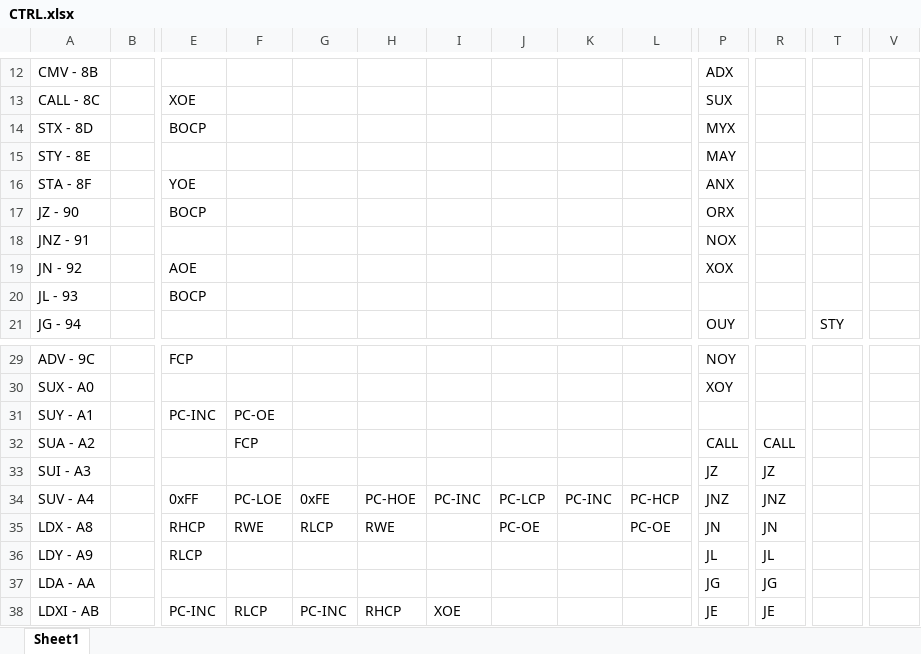
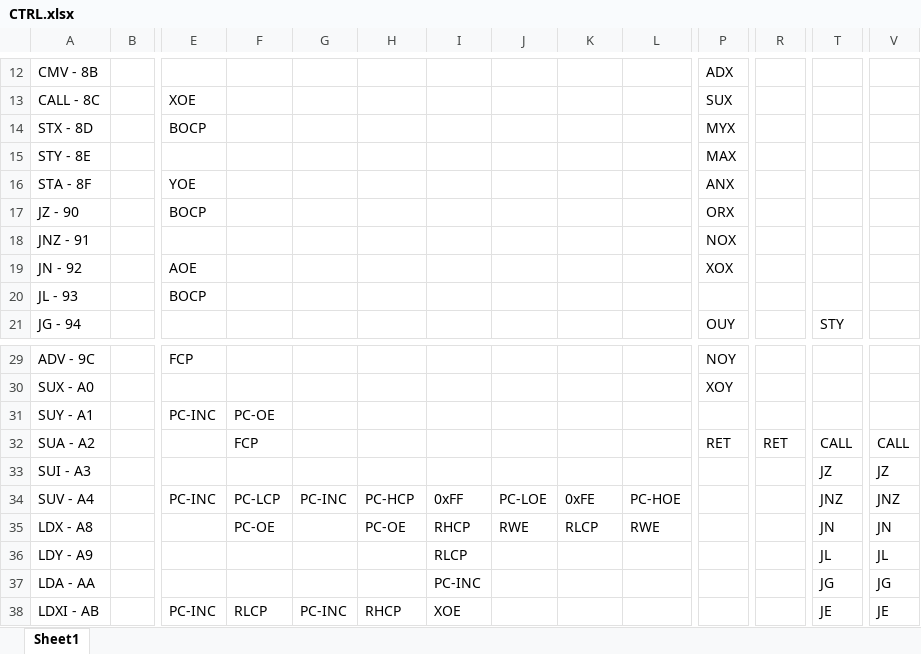
Before and after one commit to Havcaaren/6502, an Excel workbook: CTRL.xlsx, sheet Sheet1, drawn as a sheet; only a part is shown, gaps mark what is left out; values as stored, in another font and other column widths than the file's, no cell formats; removed rows and columns are numbered as before the commit, all else as after; rows hold the shown columns only; the diff covers the shown part only; the diff names each change by its address in the sheet, - before the commit and + after, or states it on an @@ line.

Commit message:
CTRL update

```diff
--- a/CTRL.xlsx (sheet Sheet1)
+++ b/CTRL.xlsx (sheet Sheet1)
-P15: MAY
+P15: MAX
-P32: CALL
+P32: RET
-R32: CALL
+R32: RET
-T32: (empty)
+T32: CALL
-V32: (empty)
+V32: CALL
-P33: JZ
+P33: (empty)
-R33: JZ
+R33: (empty)
-T33: (empty)
+T33: JZ
-V33: (empty)
+V33: JZ
-E34: 0xFF
+E34: PC-INC
-F34: PC-LOE
+F34: PC-LCP
-G34: 0xFE
+G34: PC-INC
-H34: PC-HOE
+H34: PC-HCP
-I34: PC-INC
+I34: 0xFF
-J34: PC-LCP
+J34: PC-LOE
-K34: PC-INC
+K34: 0xFE
-L34: PC-HCP
+L34: PC-HOE
-P34: JNZ
+P34: (empty)
-R34: JNZ
+R34: (empty)
-T34: (empty)
+T34: JNZ
-V34: (empty)
+V34: JNZ
-row 35: LDX - A8 |  | RHCP | RWE | RLCP | RWE |  | PC-OE |  | PC-OE | JN | JN
-row 36: LDY - A9 |  | RLCP |  |  |  |  |  |  |  | JL | JL
-row 37: LDA - AA |  |  |  |  |  |  |  |  |  | JG | JG
+row 35: LDX - A8 |  |  | PC-OE |  | PC-OE | RHCP | RWE | RLCP | RWE |  |  | JN | JN
+row 36: LDY - A9 |  |  |  |  |  | RLCP |  |  |  |  |  | JL | JL
+row 37: LDA - AA |  |  |  |  |  | PC-INC |  |  |  |  |  | JG | JG
-P38: JE
+P38: (empty)
-R38: JE
+R38: (empty)
-T38: (empty)
+T38: JE
-V38: (empty)
+V38: JE
```
Also changed, not shown: 135 added rows, 122 removed rows, 1 moved row and 128 edited cells elsewhere in this sheet, cell formats.
